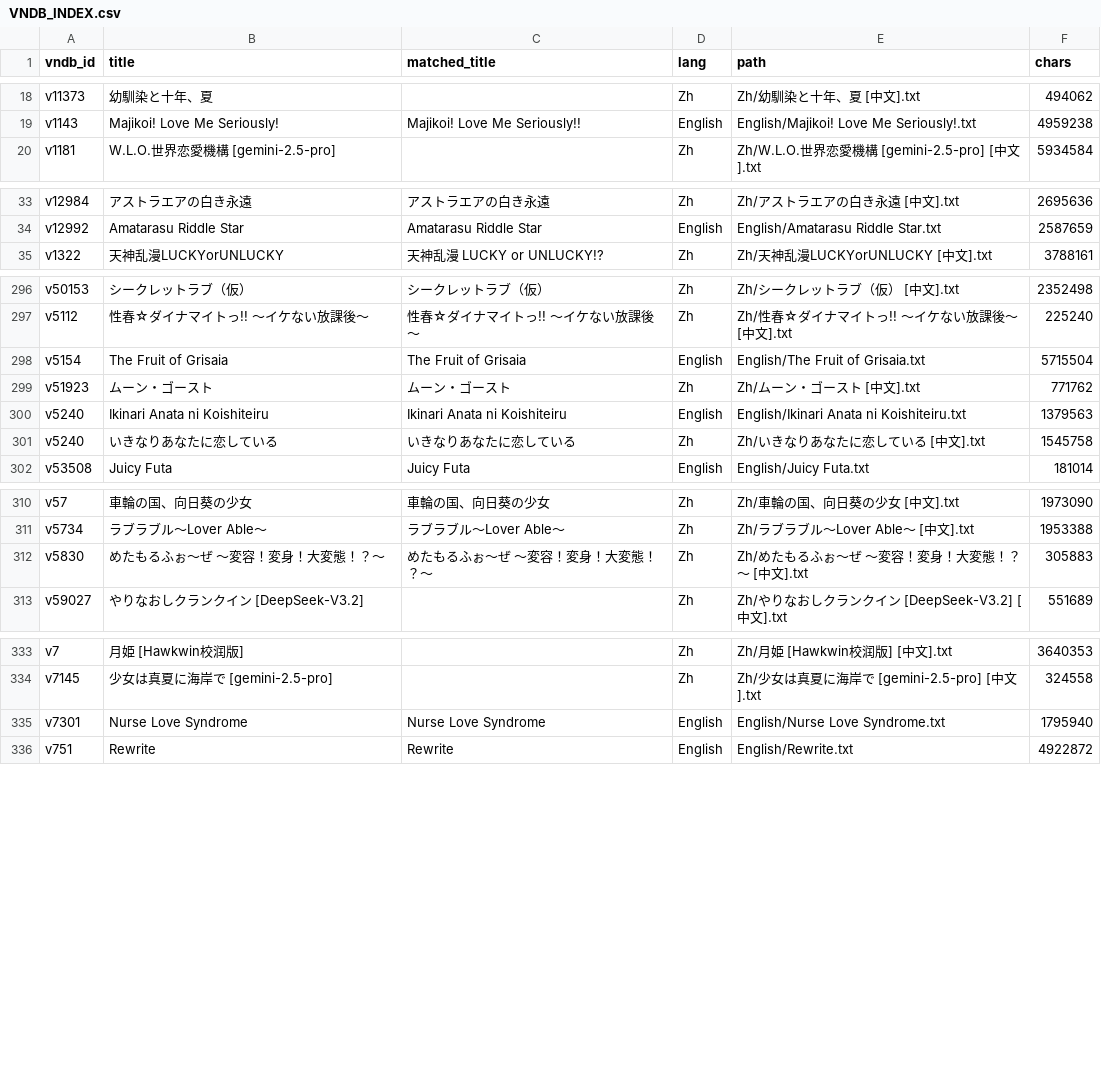
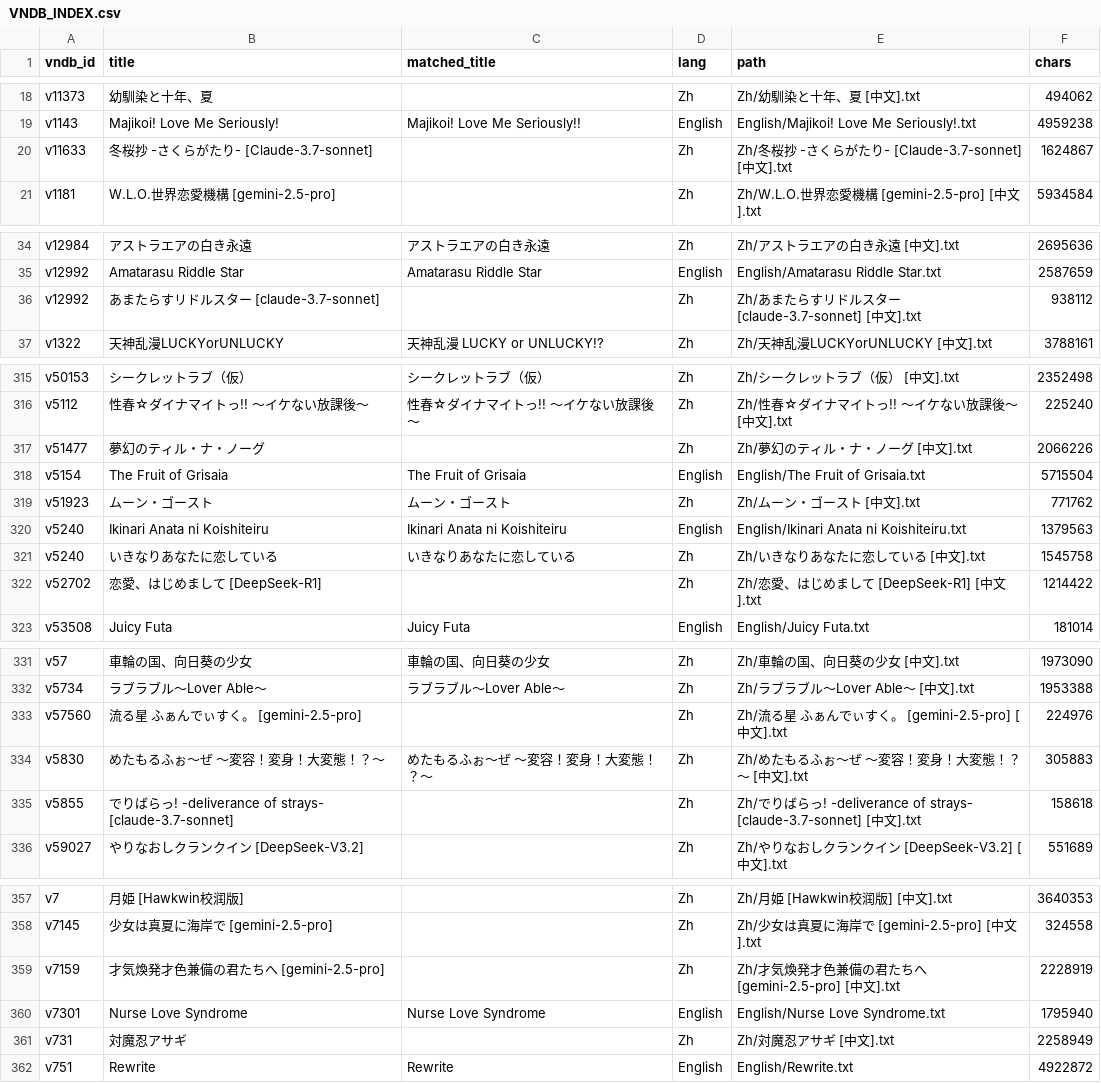
Before and after one commit to m-rui001/galgame-script-corpus, a CSV file: VNDB_INDEX.csv, drawn as a sheet; only a part is shown, gaps mark what is left out; the diff covers the shown part only.

```diff
--- a/VNDB_INDEX.csv
+++ b/VNDB_INDEX.csv
@@ -19,2 +19,3 @@ v11373,幼馴染と十年、夏,,Zh,Zh/幼馴染と十年、夏 [中文].txt,494
 v1143,Majikoi! Love Me Seriously!,Majikoi! Love Me Seriously!!,English,English/Majikoi! Love Me Seriously!.txt,4959238
+v11633,冬桜抄 -さくらがたり- [Claude-3.7-sonnet],,Zh,Zh/冬桜抄 -さくらがたり- [Claude-3.7-sonnet] [中文].txt,1624867
 v1181,W.L.O.世界恋愛機構 [gemini-2.5-pro],,Zh,Zh/W.L.O.世界恋愛機構 [gemini-2.5-pro] [中文].txt,5934584
@@ -34,2 +35,3 @@ v12984,アストラエアの白き永遠,アストラエアの白き永遠,Zh,Zh
 v12992,Amatarasu Riddle Star,Amatarasu Riddle Star,English,English/Amatarasu Riddle Star.txt,2587659
+v12992,あまたらすリドルスター [claude-3.7-sonnet],,Zh,Zh/あまたらすリドルスター [claude-3.7-sonnet] [中文].txt,938112
 v1322,天神乱漫LUCKYorUNLUCKY,天神乱漫 LUCKY or UNLUCKY!?,Zh,Zh/天神乱漫LUCKYorUNLUCKY [中文].txt,3788161
@@ -297,2 +316,3 @@ v50153,シークレットラブ（仮）,シークレットラブ（仮）,Zh,Zh
 v5112,性春☆ダイナマイトっ!! ～イケない放課後～,性春☆ダイナマイトっ!! ～イケない放課後～,Zh,Zh/性春☆ダイナマイトっ!! ～イケない放課後～ [中文].txt,225240
+v51477,夢幻のティル・ナ・ノーグ,,Zh,Zh/夢幻のティル・ナ・ノーグ [中文].txt,2066226
 v5154,The Fruit of Grisaia,The Fruit of Grisaia,English,English/The Fruit of Grisaia.txt,5715504
@@ -301,2 +321,3 @@ v5240,Ikinari Anata ni Koishiteiru,Ikinari Anata ni Koishiteiru,English,English/
 v5240,いきなりあなたに恋している,いきなりあなたに恋している,Zh,Zh/いきなりあなたに恋している [中文].txt,1545758
+v52702,恋愛、はじめまして [DeepSeek-R1],,Zh,Zh/恋愛、はじめまして [DeepSeek-R1] [中文].txt,1214422
 v53508,Juicy Futa,Juicy Futa,English,English/Juicy Futa.txt,181014
@@ -311,3 +332,5 @@ v57,車輪の国、向日葵の少女,車輪の国、向日葵の少女,Zh,Zh/
 v5734,ラブラブル～Lover Able～,ラブラブル～Lover Able～,Zh,Zh/ラブラブル～Lover Able～ [中文].txt,1953388
+v57560,流る星 ふぁんでぃすく。 [gemini-2.5-pro],,Zh,Zh/流る星 ふぁんでぃすく。 [gemini-2.5-pro] [中文].txt,224976
 v5830,めたもるふぉ～ぜ ～変容！変身！大変態！？～,めたもるふぉ～ぜ　～変容！変身！大変態！？～,Zh,Zh/めたもるふぉ～ぜ　～変容！変身！大変態！？～ [中文].txt,305883
+v5855,でりばらっ! -deliverance of strays- [claude-3.7-sonnet],,Zh,Zh/でりばらっ! -deliverance of strays- [claude-3.7-sonnet] [中文].txt,158618
 v59027,やりなおしクランクイン [DeepSeek-V3.2],,Zh,Zh/やりなおしクランクイン [DeepSeek-V3.2] [中文].txt,551689
@@ -334,3 +358,5 @@ v7,月姫 [Hawkwin校润版],,Zh,Zh/月姫 [Hawkwin校润版] [中文].txt,36403
 v7145,少女は真夏に海岸で [gemini-2.5-pro],,Zh,Zh/少女は真夏に海岸で [gemini-2.5-pro] [中文].txt,324558
+v7159,才気煥発才色兼備の君たちへ [gemini-2.5-pro],,Zh,Zh/才気煥発才色兼備の君たちへ [gemini-2.5-pro] [中文].txt,2228919
 v7301,Nurse Love Syndrome,Nurse Love Syndrome,English,English/Nurse Love Syndrome.txt,1795940
+v731,対魔忍アサギ,,Zh,Zh/対魔忍アサギ [中文].txt,2258949
 v751,Rewrite,Rewrite,English,English/Rewrite.txt,4922872
```
Also changed, not shown: 19 added rows elsewhere in this file, MANIFEST.csv, SOURCES.csv, 28 other files.
